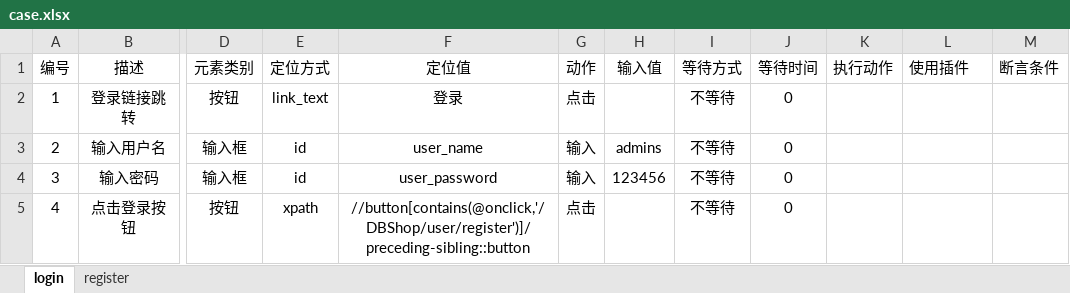
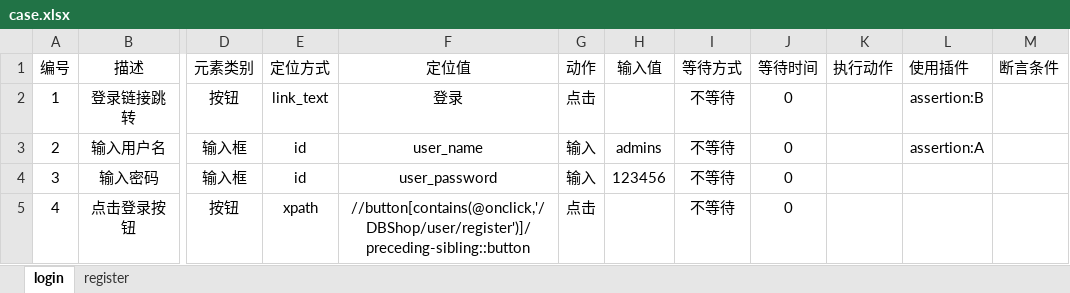
Before and after one commit to VenmoTools/SeleniumAutoTest, an Excel workbook: case.xlsx, sheet login, drawn as a sheet; only a part is shown, gaps mark what is left out; values as stored, in another font and other column widths than the file's, no borders; the diff names each change by its address in the sheet, - before the commit and + after, or states it on an @@ line.

```diff
--- a/case.xlsx (sheet login)
+++ b/case.xlsx (sheet login)
-L2 (使用插件): (empty)
+L2 (使用插件): assertion:B
-L3 (使用插件): (empty)
+L3 (使用插件): assertion:A
```
Also changed, not shown: 7 other files.
